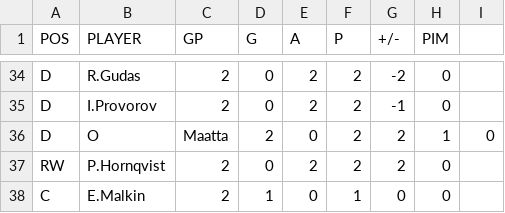
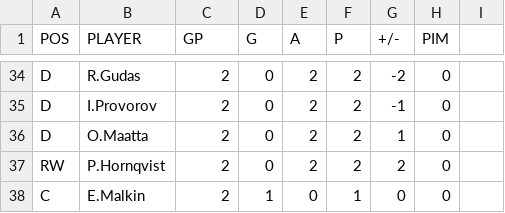
Before and after one commit to backmanification/birdroadscup, a CSV file: 2018/static/games/R1/G8/playerstats.csv, drawn as a sheet; only a part is shown, gaps mark what is left out.

```diff
--- a/2018/static/games/R1/G8/playerstats.csv
+++ b/2018/static/games/R1/G8/playerstats.csv
@@ -35,3 +35,3 @@ D,R.Gudas,2,0,2,2,-2,0
 D,I.Provorov,2,0,2,2,-1,0
-D,O,Maatta,2,0,2,2,1,0
+D,O.Maatta,2,0,2,2,1,0
 RW,P.Hornqvist,2,0,2,2,2,0
```
Also changed, not shown: 2018/static/games/R1/G2/playerstats.csv, 2018/static/games/R1/G4/playerstats.csv.
